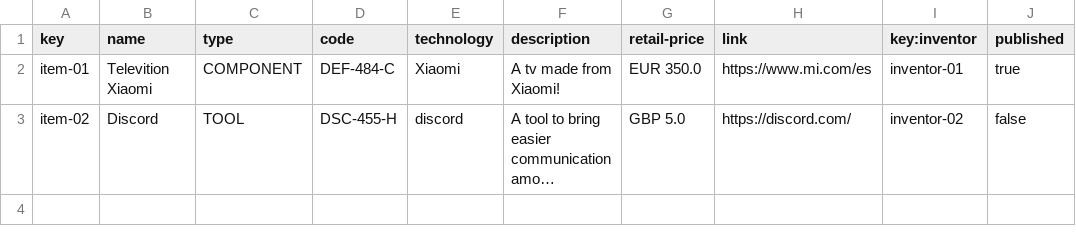
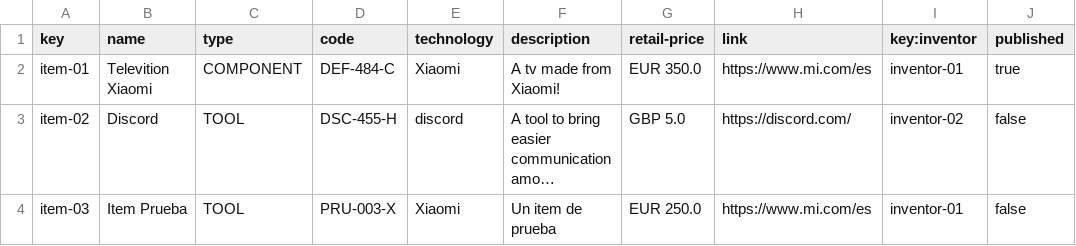
Before and after one commit to alvgomnie/Acme-One, a CSV file: src/main/webapp/WEB-INF/resources/sample-data/item.csv, drawn as a sheet; long unchanged cells end in …; the diff names each change by its address in the sheet, - before the commit and + after, or states it on an @@ line.

```diff
--- a/src/main/webapp/WEB-INF/resources/sample-data/item.csv
+++ b/src/main/webapp/WEB-INF/resources/sample-data/item.csv
+row 4: item-03 | Item Prueba | TOOL | PRU-003-X | Xiaomi | Un item de prueba | EUR 250.0 | https://www.mi.com/es | inventor-01 | false
```
Also changed, not shown: src/main/webapp/WEB-INF/resources/sample-data/toolkit.csv, 56 other files.
